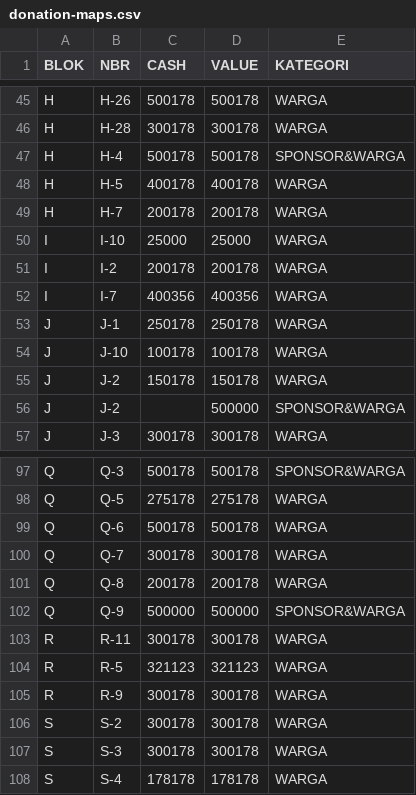
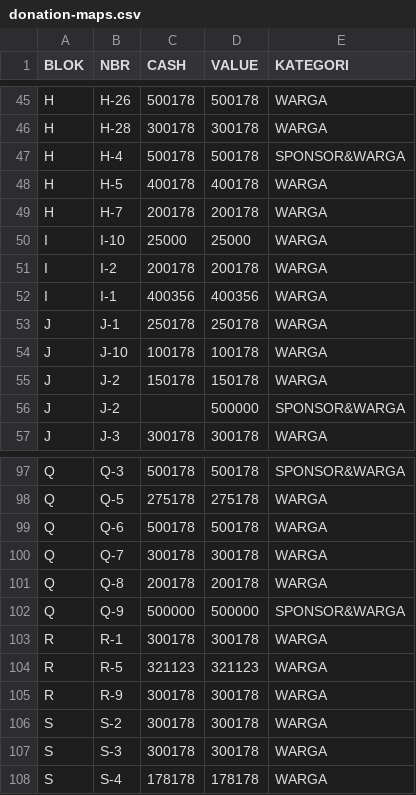
Before and after one commit to villa-gardenia/hut-ri, a CSV file: data/donation-maps.csv, drawn as a sheet; only a part is shown, gaps mark what is left out.

Commit message:
Fix donation address

```diff
--- a/data/donation-maps.csv
+++ b/data/donation-maps.csv
@@ -51,3 +51,3 @@ I,I-10,25000,25000,WARGA
 I,I-2,200178,200178,WARGA
-I,I-7,400356,400356,WARGA
+I,I-1,400356,400356,WARGA
 J,J-1,250178,250178,WARGA
@@ -102,3 +102,3 @@ Q,Q-8,200178,200178,WARGA
 Q,Q-9,500000,500000,SPONSOR&WARGA
-R,R-11,300178,300178,WARGA
+R,R-1,300178,300178,WARGA
 R,R-5,321123,321123,WARGA
```
